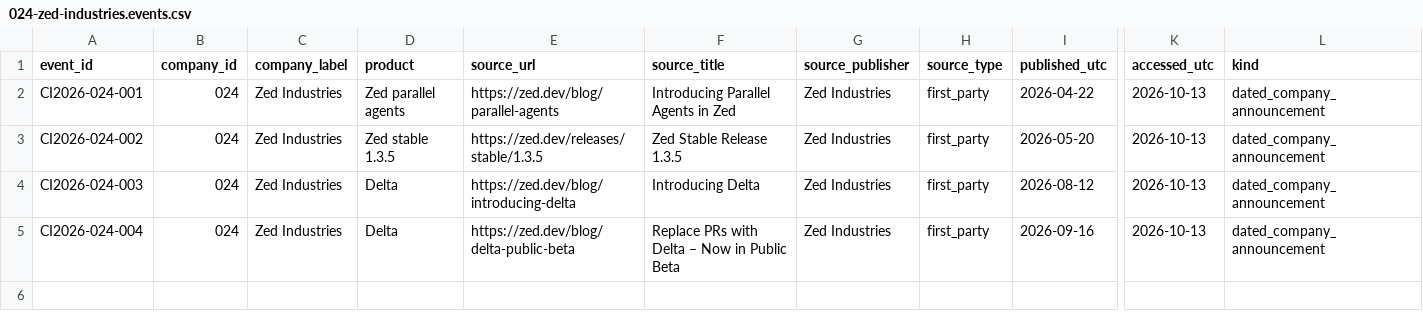
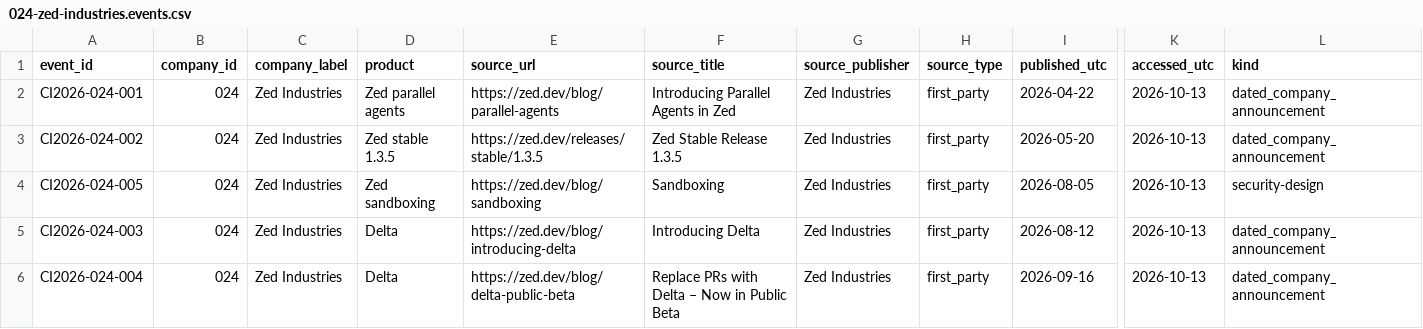
Before and after one commit to MSKazemi/github-trending-1000-study, a CSV file: research/company-intelligence/2026-04-12_2026-10-12/024-zed-industries.events.csv, drawn as a sheet; only a part is shown, gaps mark what is left out; rows hold the shown columns only; the diff names each change by its address in the sheet, - before the commit and + after, or states it on an @@ line.

Commit message:
research(#91): union and deduplicate publisher-event leads

```diff
--- a/research/company-intelligence/2026-04-12_2026-10-12/024-zed-industries.events.csv
+++ b/research/company-intelligence/2026-04-12_2026-10-12/024-zed-industries.events.csv
+row 4: CI2026-024-005 | 024 | Zed Industries | Zed sandboxing | https://zed.dev/blog/sandboxing | Sandboxing | Zed Industries | first_party | 2026-08-05 | 2026-10-13 | security-design
```
